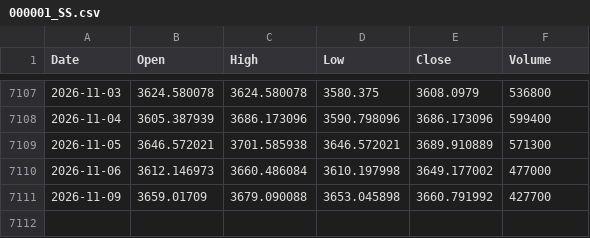
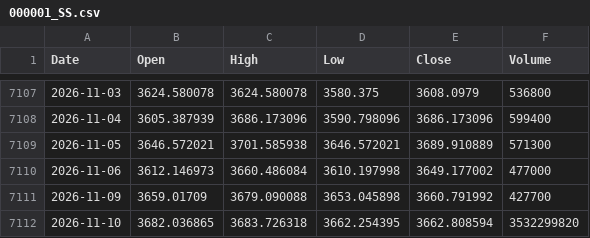
Before and after one commit to flytothejy/market-data, a CSV file: data/000001_SS.csv, drawn as a sheet; only a part is shown, gaps mark what is left out.

```diff
--- a/data/000001_SS.csv
+++ b/data/000001_SS.csv
@@ -7111 +7111,2 @@ Date,Open,High,Low,Close,Volume
 2026-11-09,3659.01709,3679.090088,3653.045898,3660.791992,427700
+2026-11-10,3682.036865,3683.726318,3662.254395,3662.808594,3532299820
```
Also changed, not shown: data/DJI.csv, data/DX_Y_NYB.csv, 26 other files.
